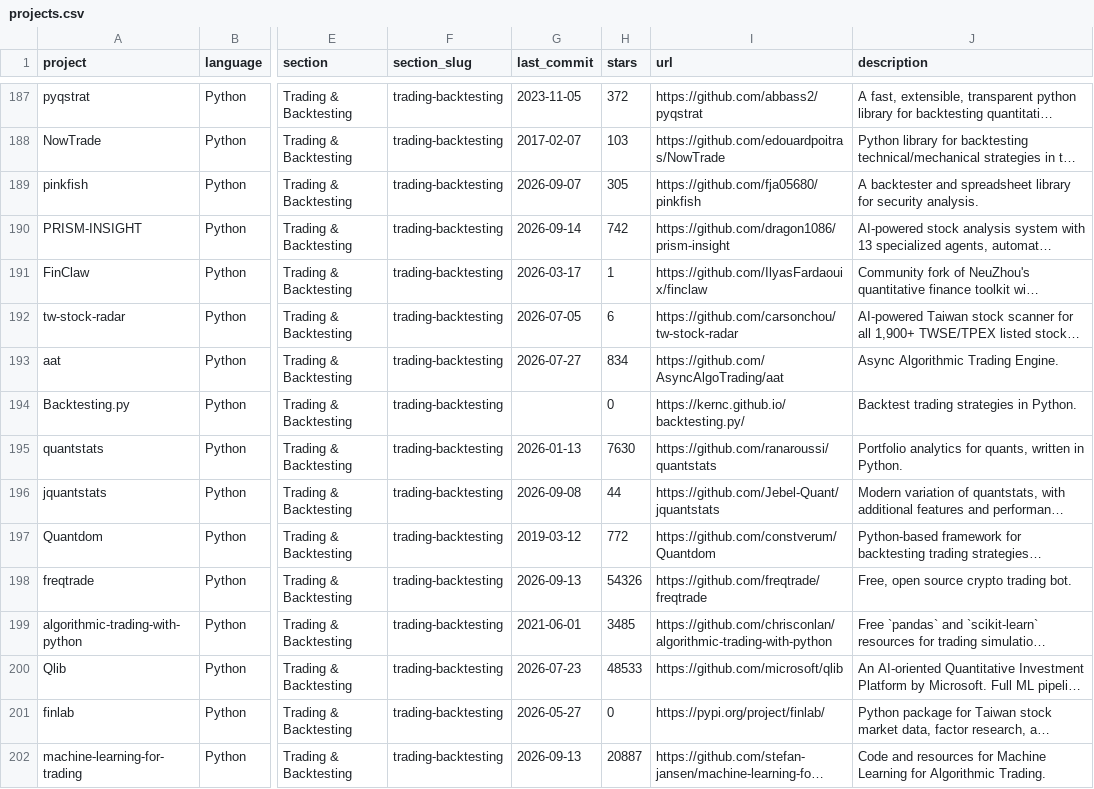
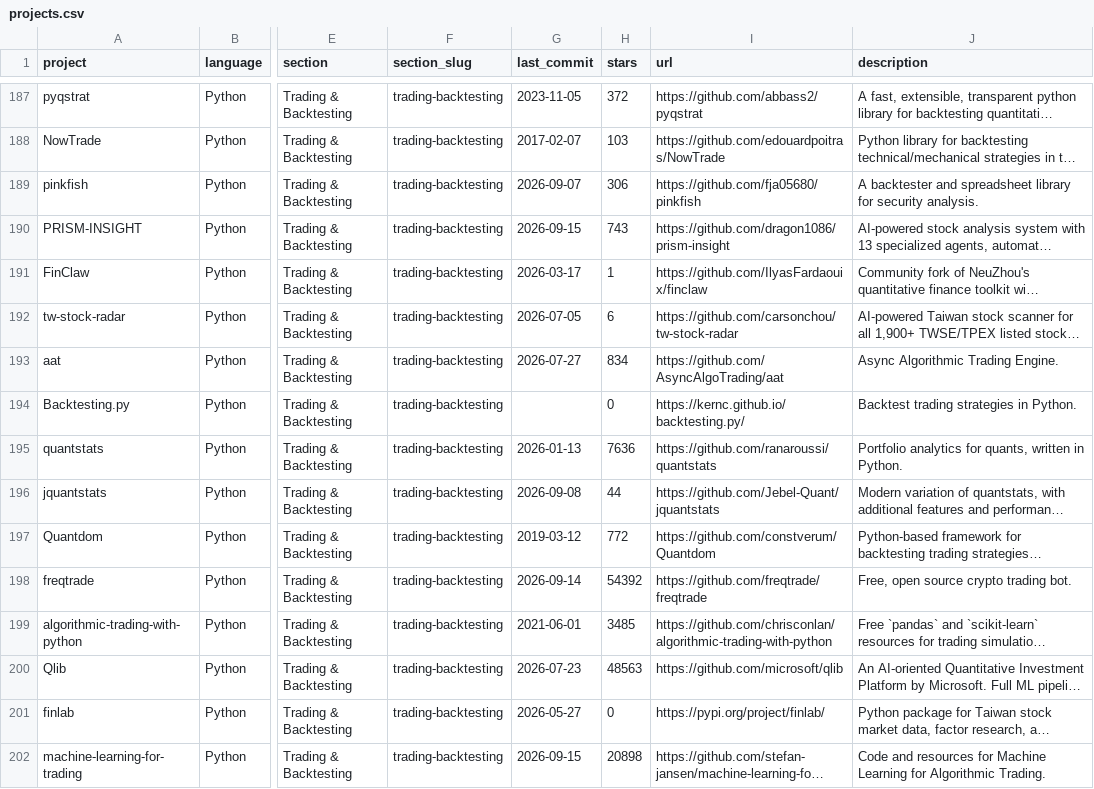
Before and after one commit to wilsonfreitas/awesome-quant, a CSV file: projects.csv, drawn as a sheet; only a part is shown, gaps mark what is left out; long unchanged cells end in …; the diff covers the shown part only; the diff names each change by its address in the sheet, - before the commit and + after, or states it on an @@ line.

```diff
--- a/projects.csv
+++ b/projects.csv
-H189 (stars): 305
+H189 (stars): 306
-G190 (last_commit): 2026-09-14
+G190 (last_commit): 2026-09-15
-H190 (stars): 742
+H190 (stars): 743
-H195 (stars): 7630
+H195 (stars): 7636
-G198 (last_commit): 2026-09-13
+G198 (last_commit): 2026-09-14
-H198 (stars): 54326
+H198 (stars): 54392
-H200 (stars): 48533
+H200 (stars): 48563
-G202 (last_commit): 2026-09-13
+G202 (last_commit): 2026-09-15
-H202 (stars): 20887
+H202 (stars): 20898
```
Also changed, not shown: 147 edited cells elsewhere in this file, 1 other file.
